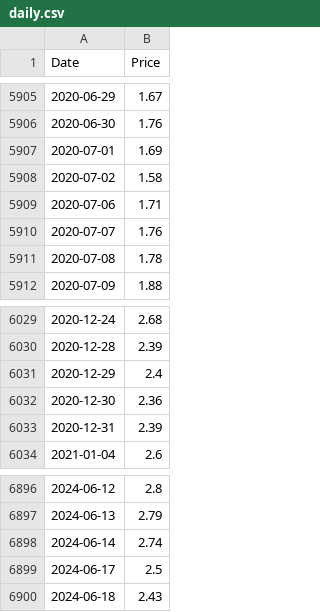
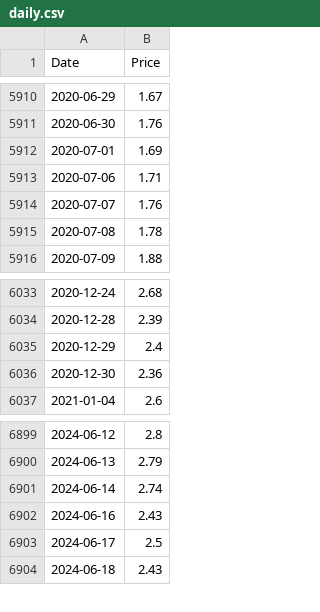
Before and after one commit to datasets/natural-gas, a CSV file: data/daily.csv, drawn as a sheet; only a part is shown, gaps mark what is left out; removed rows and columns are numbered as before the commit, all else as after; the diff covers the shown part only; the diff names each change by its address in the sheet, - before the commit and + after, or states it on an @@ line.

```diff
--- a/data/daily.csv
+++ b/data/daily.csv
-row 5908: 2020-07-02 | 1.58
-row 6033: 2020-12-31 | 2.39
+row 6902: 2024-06-16 | 2.43
```
Also changed, not shown: 5 added rows elsewhere in this file, data/monthly.csv, 2 other files.
